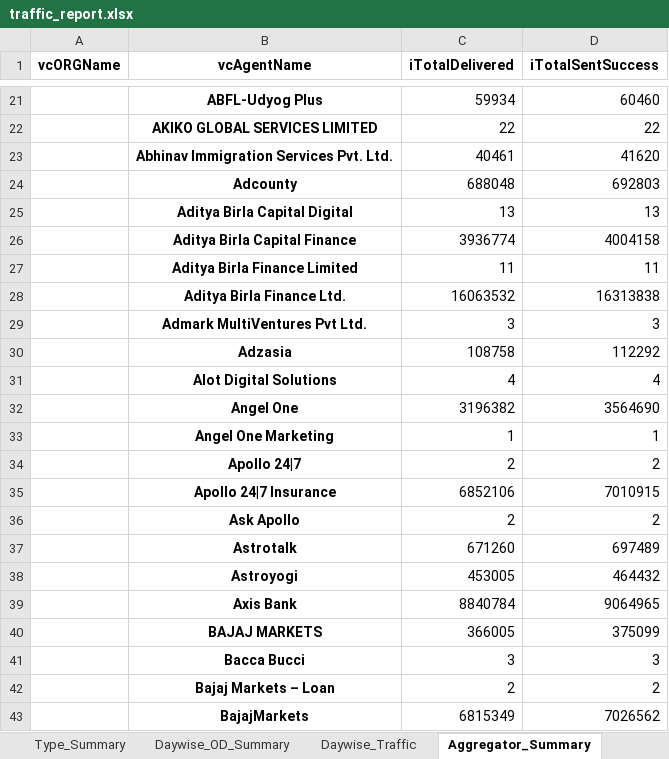
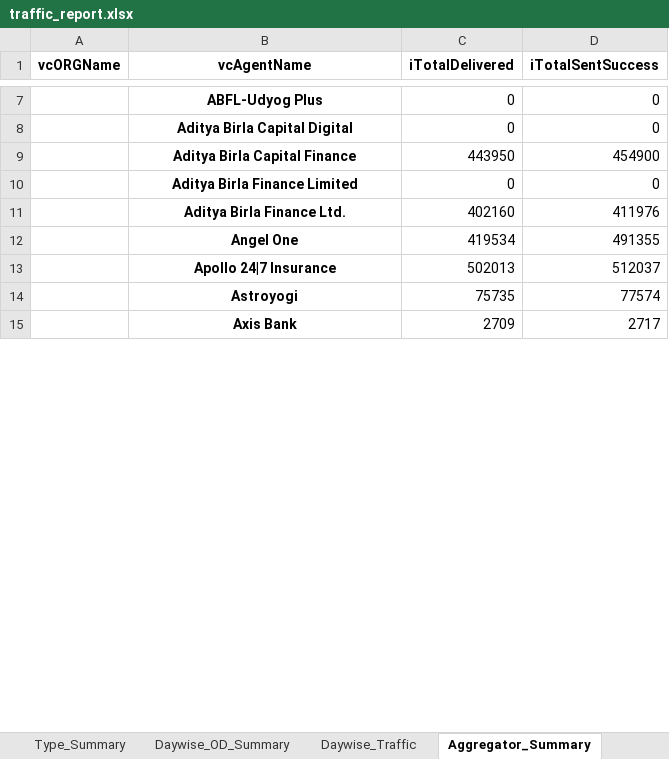
Before and after one commit to nithintanla/MAIL-AUTOMATION-APP, an Excel workbook: traffic_report.xlsx, sheet Aggregator_Summary, drawn as a sheet; only a part is shown, gaps mark what is left out; values as stored, in another font and other column widths than the file's, no borders; removed rows and columns are numbered as before the commit, all else as after; the diff covers the shown part only; the diff names each change by its address in the sheet, - before the commit and + after, or states it on an @@ line.

```diff
--- a/traffic_report.xlsx (sheet Aggregator_Summary)
+++ b/traffic_report.xlsx (sheet Aggregator_Summary)
-C7 (iTotalDelivered): 59934
+C7 (iTotalDelivered): 0
-D7 (iTotalSentSuccess): 60460
+D7 (iTotalSentSuccess): 0
-row 22:  | AKIKO GLOBAL SERVICES LIMITED | 22 | 22
-row 23:  | Abhinav Immigration Services Pvt. Ltd. | 40461 | 41620
-row 24:  | Adcounty | 688048 | 692803
-C8 (iTotalDelivered): 13
+C8 (iTotalDelivered): 0
-D8 (iTotalSentSuccess): 13
+D8 (iTotalSentSuccess): 0
-C9 (iTotalDelivered): 3936774
+C9 (iTotalDelivered): 443950
-D9 (iTotalSentSuccess): 4004158
+D9 (iTotalSentSuccess): 454900
-C10 (iTotalDelivered): 11
+C10 (iTotalDelivered): 0
-D10 (iTotalSentSuccess): 11
+D10 (iTotalSentSuccess): 0
-C11 (iTotalDelivered): 16063532
+C11 (iTotalDelivered): 402160
-D11 (iTotalSentSuccess): 16313838
+D11 (iTotalSentSuccess): 411976
-row 29:  | Admark MultiVentures Pvt Ltd. | 3 | 3
-row 30:  | Adzasia | 108758 | 112292
-row 31:  | Alot Digital Solutions | 4 | 4
-C12 (iTotalDelivered): 3196382
+C12 (iTotalDelivered): 419534
-D12 (iTotalSentSuccess): 3564690
+D12 (iTotalSentSuccess): 491355
-row 33:  | Angel One Marketing | 1 | 1
-row 34:  | Apollo 24|7 | 2 | 2
-C13 (iTotalDelivered): 6852106
+C13 (iTotalDelivered): 502013
-D13 (iTotalSentSuccess): 7010915
+D13 (iTotalSentSuccess): 512037
-row 36:  | Ask Apollo | 2 | 2
-row 37:  | Astrotalk | 671260 | 697489
-C14 (iTotalDelivered): 453005
+C14 (iTotalDelivered): 75735
-D14 (iTotalSentSuccess): 464432
+D14 (iTotalSentSuccess): 77574
-C15 (iTotalDelivered): 8840784
+C15 (iTotalDelivered): 2709
-D15 (iTotalSentSuccess): 9064965
+D15 (iTotalSentSuccess): 2717
-row 40:  | BAJAJ MARKETS | 366005 | 375099
-row 41:  | Bacca Bucci | 3 | 3
-row 42:  | Bajaj Markets – Loan | 2 | 2
-row 43:  | BajajMarkets | 6815349 | 7026562
```
Also changed, not shown: 4 added rows, 207 removed rows, 208 edited cells and merged cells elsewhere in this sheet, sheet Daywise_Traffic, sheet Daywise_OD_Summary, sheet Botwise_Summary, sheet Type_Summary, sheet Volume_Summary, sheet OD_Summary, 2 other files.
